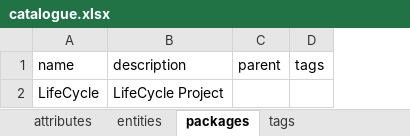
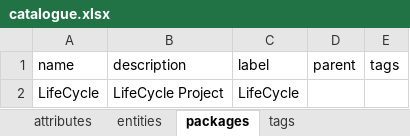
Before and after one commit to djvanenckevort/LifeCycle, an Excel workbook: model/catalogue.xlsx, sheet packages, drawn as a sheet; values as stored, in another font and other column widths than the file's, no borders; the diff names each change by its address in the sheet, - before the commit and + after, or states it on an @@ line.

```diff
--- a/model/catalogue.xlsx (sheet packages)
+++ b/model/catalogue.xlsx (sheet packages)
+column C (label), row 2: LifeCycle
```
Also changed, not shown: sheet attributes, sheet entities, sheet LifeCycle_Categories, sheet LifeCycle_Status, sheet LifeCycle_Units, sheet tags, 1 more sheet, other sheet tabs, 1 other file.
